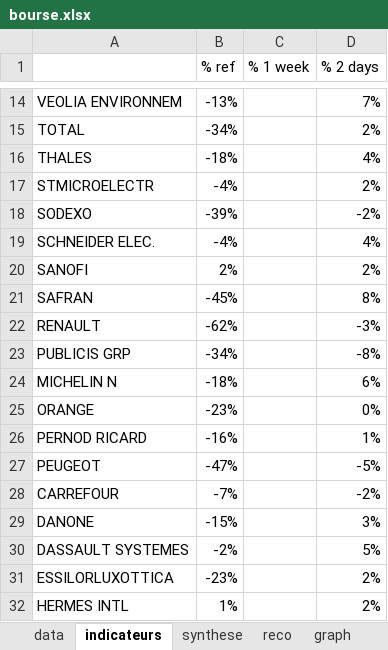
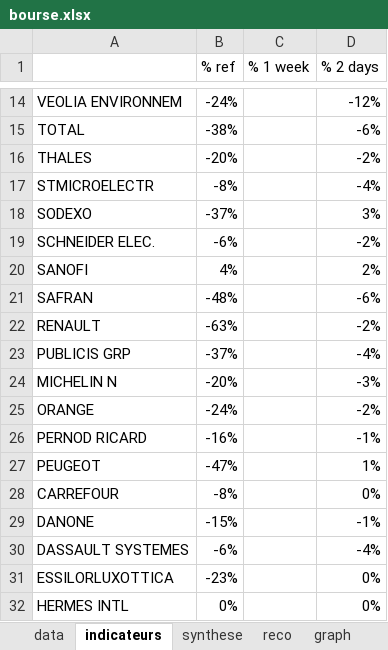
Before and after one commit to didierr2/bourse, an Excel workbook: src/main/resources/bourse.xlsx, sheet indicateurs, drawn as a sheet; only a part is shown, gaps mark what is left out; values as stored, in another font and other column widths than the file's, no borders; the diff covers the shown part only; the diff names each change by its address in the sheet, - before the commit and + after, or states it on an @@ line.

Commit message:
Init des indicateurs globaux

```diff
--- a/src/main/resources/bourse.xlsx (sheet indicateurs)
+++ b/src/main/resources/bourse.xlsx (sheet indicateurs)
-B14 (% ref): -13%
+B14 (% ref): -24%
-D14 (% 2 days): 7%
+D14 (% 2 days): -12%
-B15 (% ref): -34%
+B15 (% ref): -38%
-D15 (% 2 days): 2%
+D15 (% 2 days): -6%
-B16 (% ref): -18%
+B16 (% ref): -20%
-D16 (% 2 days): 4%
+D16 (% 2 days): -2%
-B17 (% ref): -4%
+B17 (% ref): -8%
-D17 (% 2 days): 2%
+D17 (% 2 days): -4%
-B18 (% ref): -39%
+B18 (% ref): -37%
-D18 (% 2 days): -2%
+D18 (% 2 days): 3%
-B19 (% ref): -4%
+B19 (% ref): -6%
-D19 (% 2 days): 4%
+D19 (% 2 days): -2%
-B20 (% ref): 2%
+B20 (% ref): 4%
-B21 (% ref): -45%
+B21 (% ref): -48%
-D21 (% 2 days): 8%
+D21 (% 2 days): -6%
-B22 (% ref): -62%
+B22 (% ref): -63%
-D22 (% 2 days): -3%
+D22 (% 2 days): -2%
-B23 (% ref): -34%
+B23 (% ref): -37%
-D23 (% 2 days): -8%
+D23 (% 2 days): -4%
-B24 (% ref): -18%
+B24 (% ref): -20%
-D24 (% 2 days): 6%
+D24 (% 2 days): -3%
-B25 (% ref): -23%
+B25 (% ref): -24%
-D25 (% 2 days): 0%
+D25 (% 2 days): -2%
-D26 (% 2 days): 1%
+D26 (% 2 days): -1%
-D27 (% 2 days): -5%
+D27 (% 2 days): 1%
-B28 (% ref): -7%
+B28 (% ref): -8%
-D28 (% 2 days): -2%
+D28 (% 2 days): 0%
-D29 (% 2 days): 3%
+D29 (% 2 days): -1%
-B30 (% ref): -2%
+B30 (% ref): -6%
-D30 (% 2 days): 5%
+D30 (% 2 days): -4%
-D31:D32 (% 2 days): 2%
+D31:D32 (% 2 days): 0%
-B32 (% ref): 1%
+B32 (% ref): 0%
```
Also changed, not shown: 116 edited cells elsewhere in this sheet, sheet data, src/main/resources/templates/bourse_full.xlsx, 6 other files.
